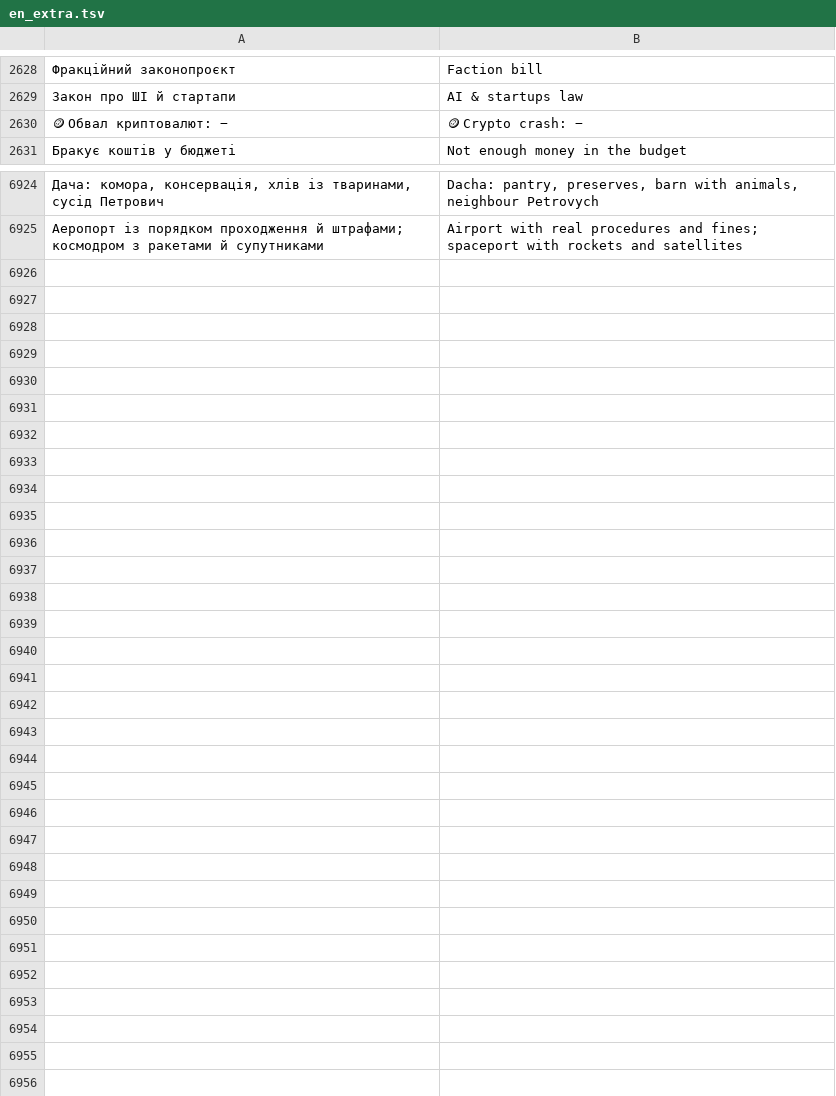
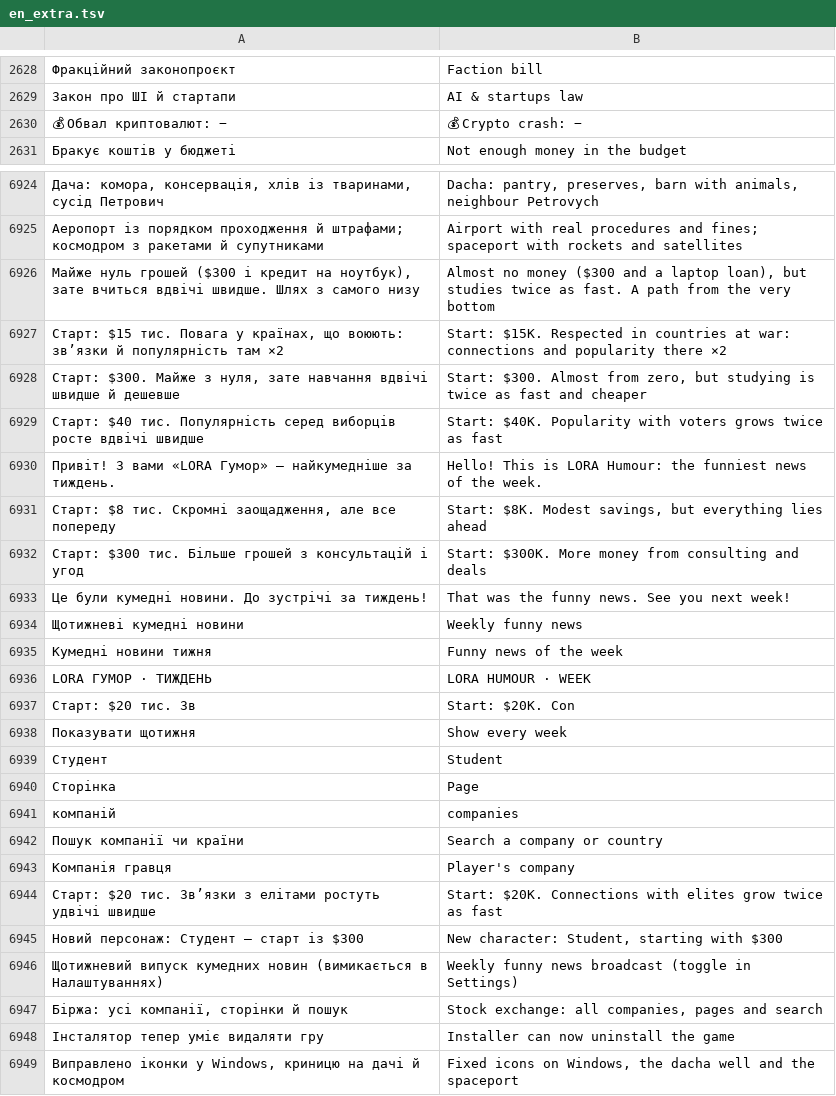
Before and after one commit to Mi-Miracle/project-lora, a TSV file: tools/i18n/en_extra.tsv, drawn as a sheet; only a part is shown, gaps mark what is left out; the diff covers the shown part only; the diff names each change by its address in the sheet, - before the commit and + after, or states it on an @@ line.

```diff
--- a/tools/i18n/en_extra.tsv
+++ b/tools/i18n/en_extra.tsv
-A2630: 🪙 Обвал криптовалют: −
+A2630: 💰 Обвал криптовалют: −
-B2630: 🪙 Crypto crash: −
+B2630: 💰 Crypto crash: −
+row 6926: Майже нуль грошей ($300 і кредит на ноутбук), зате вчиться вдвічі швидше. Шлях з самого низу | Almost no money ($300 and a laptop loan), but studies twice as fast. A path from the very bottom
+row 6927: Старт: $15 тис. Повага у країнах, що воюють: звʼязки й популярність там ×2 | Start: $15K. Respected in countries at war: connections and popularity there ×2
+row 6928: Старт: $300. Майже з нуля, зате навчання вдвічі швидше й дешевше | Start: $300. Almost from zero, but studying is twice as fast and cheaper
+row 6929: Старт: $40 тис. Популярність серед виборців росте вдвічі швидше | Start: $40K. Popularity with voters grows twice as fast
+row 6930: Привіт! З вами «LORA Гумор» — найкумедніше за тиждень. | Hello! This is LORA Humour: the funniest news of the week.
+row 6931: Старт: $8 тис. Скромні заощадження, але все попереду | Start: $8K. Modest savings, but everything lies ahead
+row 6932: Старт: $300 тис. Більше грошей з консультацій і угод | Start: $300K. More money from consulting and deals
+row 6933: Це були кумедні новини. До зустрічі за тиждень! | That was the funny news. See you next week!
+row 6934: Щотижневі кумедні новини | Weekly funny news
+row 6935: Кумедні новини тижня | Funny news of the week
+row 6936: LORA ГУМОР · ТИЖДЕНЬ | LORA HUMOUR · WEEK
+row 6937: Старт: $20 тис. Зв | Start: $20K. Con
+row 6938: Показувати щотижня | Show every week
+row 6939: Студент | Student
+row 6940: Сторінка | Page
+row 6941: компаній | companies
+row 6942: Пошук компанії чи країни | Search a company or country
+row 6943: Компанія гравця | Player's company
+row 6944: Старт: $20 тис. Звʼязки з елітами ростуть удвічі швидше | Start: $20K. Connections with elites grow twice as fast
+row 6945: Новий персонаж: Студент — старт із $300 | New character: Student, starting with $300
+row 6946: Щотижневий випуск кумедних новин (вимикається в Налаштуваннях) | Weekly funny news broadcast (toggle in Settings)
+row 6947: Біржа: усі компанії, сторінки й пошук | Stock exchange: all companies, pages and search
+row 6948: Інсталятор тепер уміє видаляти гру | Installer can now uninstall the game
+row 6949: Виправлено іконки у Windows, криницю на дачі й космодром | Fixed icons on Windows, the dacha well and the spaceport
```
Also changed, not shown: 7 edited cells elsewhere in this file, 41 other files.
